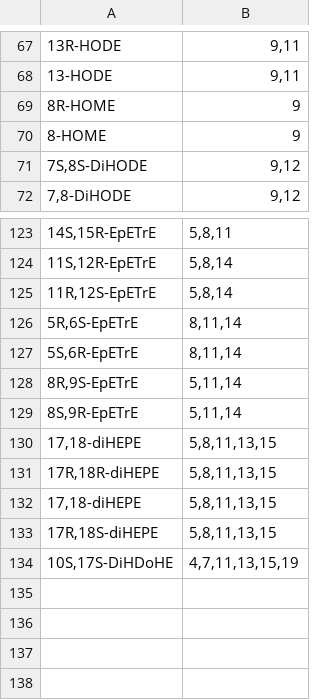
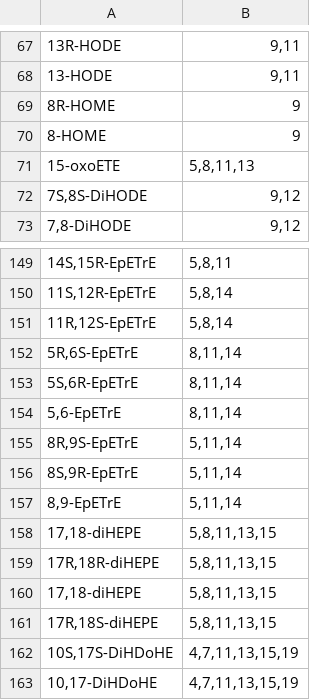
Before and after one commit to lifs-tools/pygoslin, a CSV file: pygoslin/data/goslin/trivial_mediators.csv, drawn as a sheet; only a part is shown, gaps mark what is left out; the diff covers the shown part only; the diff names each change by its address in the sheet, - before the commit and + after, or states it on an @@ line.

```diff
--- a/pygoslin/data/goslin/trivial_mediators.csv
+++ b/pygoslin/data/goslin/trivial_mediators.csv
+row 71: 15-oxoETE | 5,8,11,13
+row 154: 5,6-EpETrE | 8,11,14
+row 157: 8,9-EpETrE | 5,11,14
+row 163: 10,17-DiHDoHE | 4,7,11,13,15,19
```
Also changed, not shown: 25 added rows elsewhere in this file, 3 other files.
